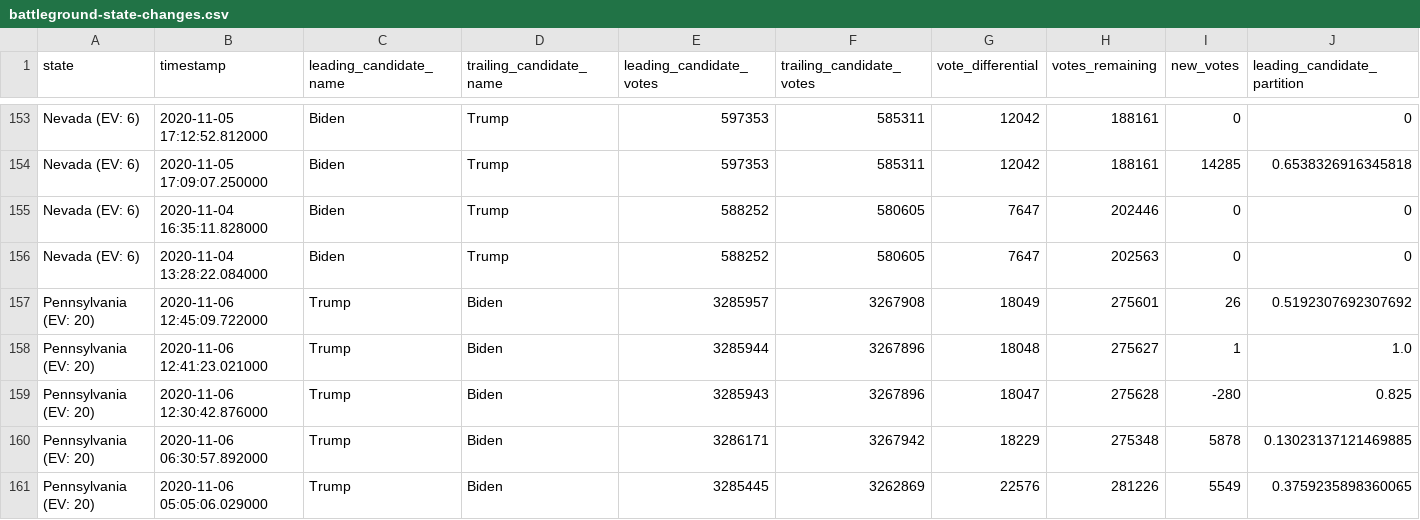
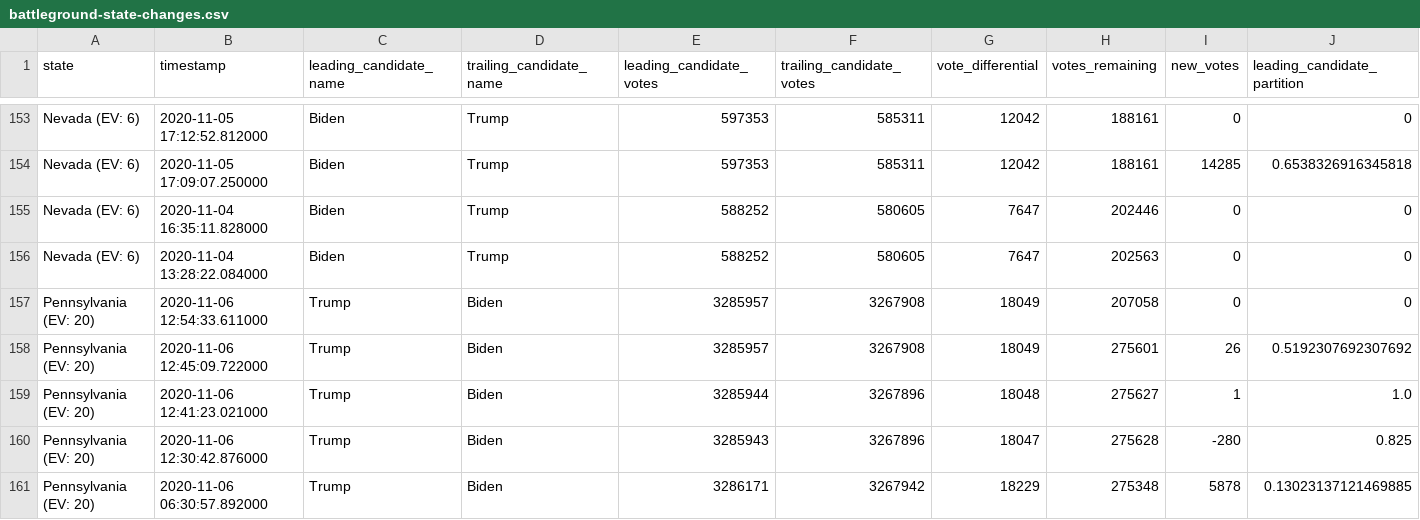
Before and after one commit to Bart0110/nyt-2020-election-scraper, a CSV file: battleground-state-changes.csv, drawn as a sheet; only a part is shown, gaps mark what is left out; the shorter side is filled out with more unchanged rows; rows hold the shown columns only; the diff names each change by its address in the sheet, - before the commit and + after, or states it on an @@ line.

Commit message:
Regenerate battleground-state-changes.txt/html

```diff
--- a/battleground-state-changes.csv
+++ b/battleground-state-changes.csv
+row 157: Pennsylvania (EV: 20) | 2020-11-06 12:54:33.611000 | Trump | Biden | 3285957 | 3267908 | 18049 | 207058 | 0 | 0
```
Also changed, not shown: 3 other files.
